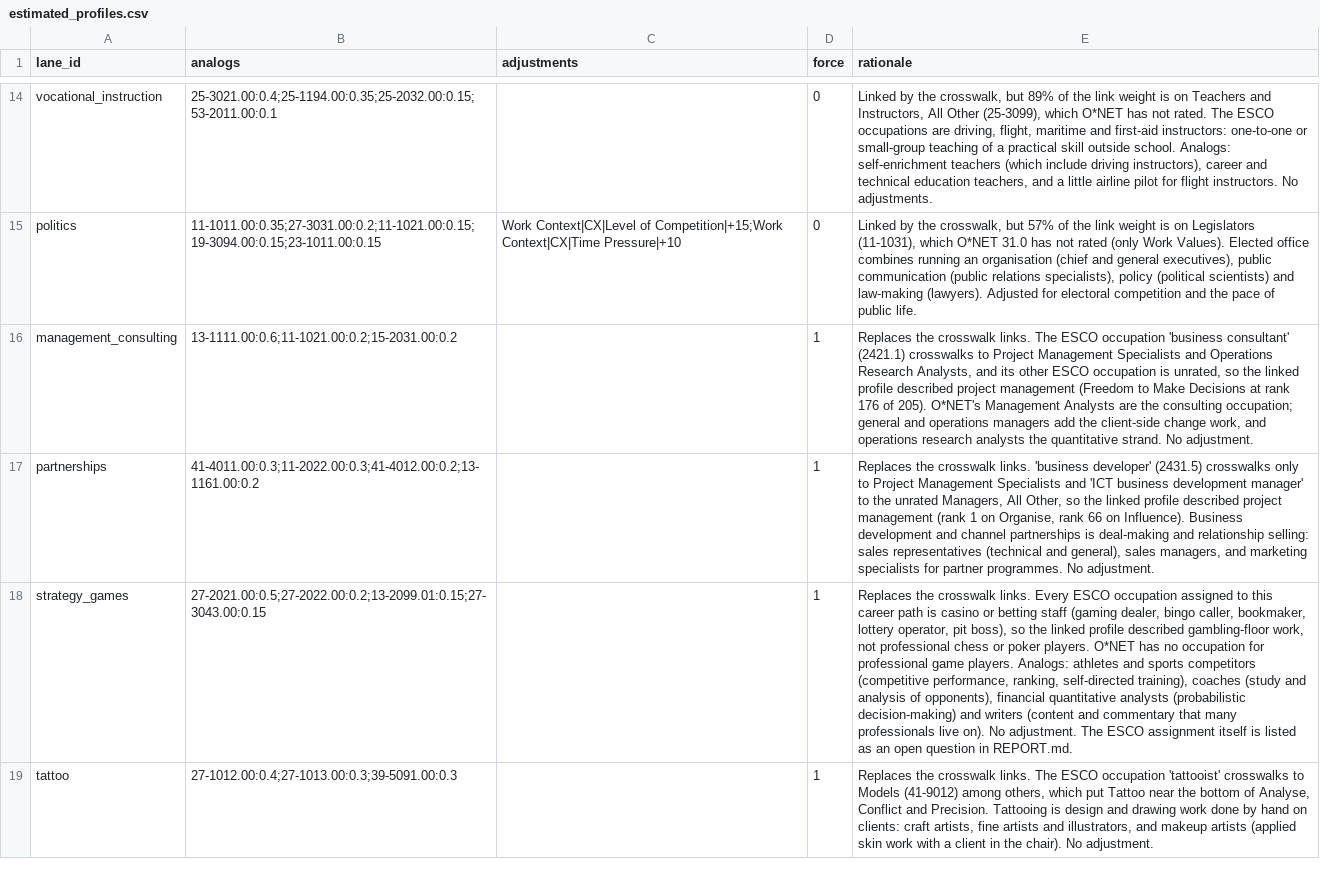
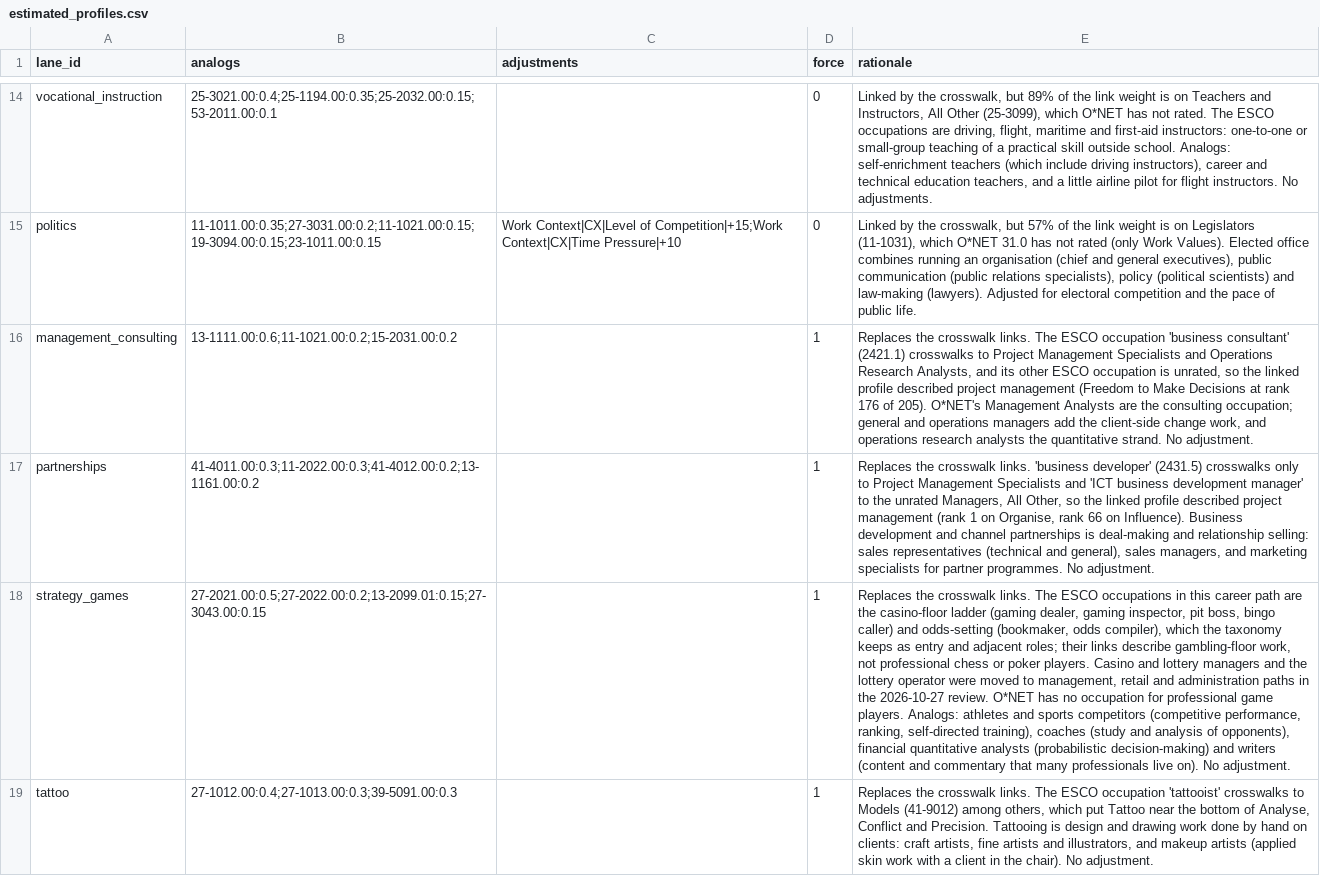
Before and after one commit to haakonheir-glitch/Lane1, a CSV file: taxonomy/reference/onet/estimated_profiles.csv, drawn as a sheet; only a part is shown, gaps mark what is left out; the diff names each change by its address in the sheet, - before the commit and + after, or states it on an @@ line.

```diff
--- a/taxonomy/reference/onet/estimated_profiles.csv
+++ b/taxonomy/reference/onet/estimated_profiles.csv
-E18 (rationale): …crosswalk links. Every ESCO occupation assigned to this career path is casino or betting staff (gaming dealer, bingo caller, bookmaker, lottery operator, pit boss), so the linked profile described gambling-floor work, not professional chess or poker players. O*NET has no occupation for professional game players. Analogs: athletes and sports competitors (competitive performance, ranking, self-directed training), coaches (study and analysis of opponents), financial quantitative analysts (probabilistic decision-making) and writers (content and commentary that many professionals live on). No adjustment. The ESCO assignment itself is listed as an open question in REPORT.md.
+E18 (rationale): …crosswalk links. The ESCO occupations in this career path are the casino-floor ladder (gaming dealer, gaming inspector, pit boss, bingo caller) and odds-setting (bookmaker, odds compiler), which the taxonomy keeps as entry and adjacent roles; their links describe gambling-floor work, not professional chess or poker players. Casino and lottery managers and the lottery operator were moved to management, retail and administration paths in the 2026-10-27 review. O*NET has no occupation for professional game players. Analogs: athletes and sports competitors (competitive performance, ranking, self-directed training), coaches (study and analysis of opponents), financial quantitative analysts (probabilistic decision-making) and writers (content and commentary that many professionals live on). No adjustment.
```
Also changed, not shown: taxonomy/esco_mapping.csv, taxonomy/reference/crosswalks/lane_link_overrides.csv, 8 other files.
